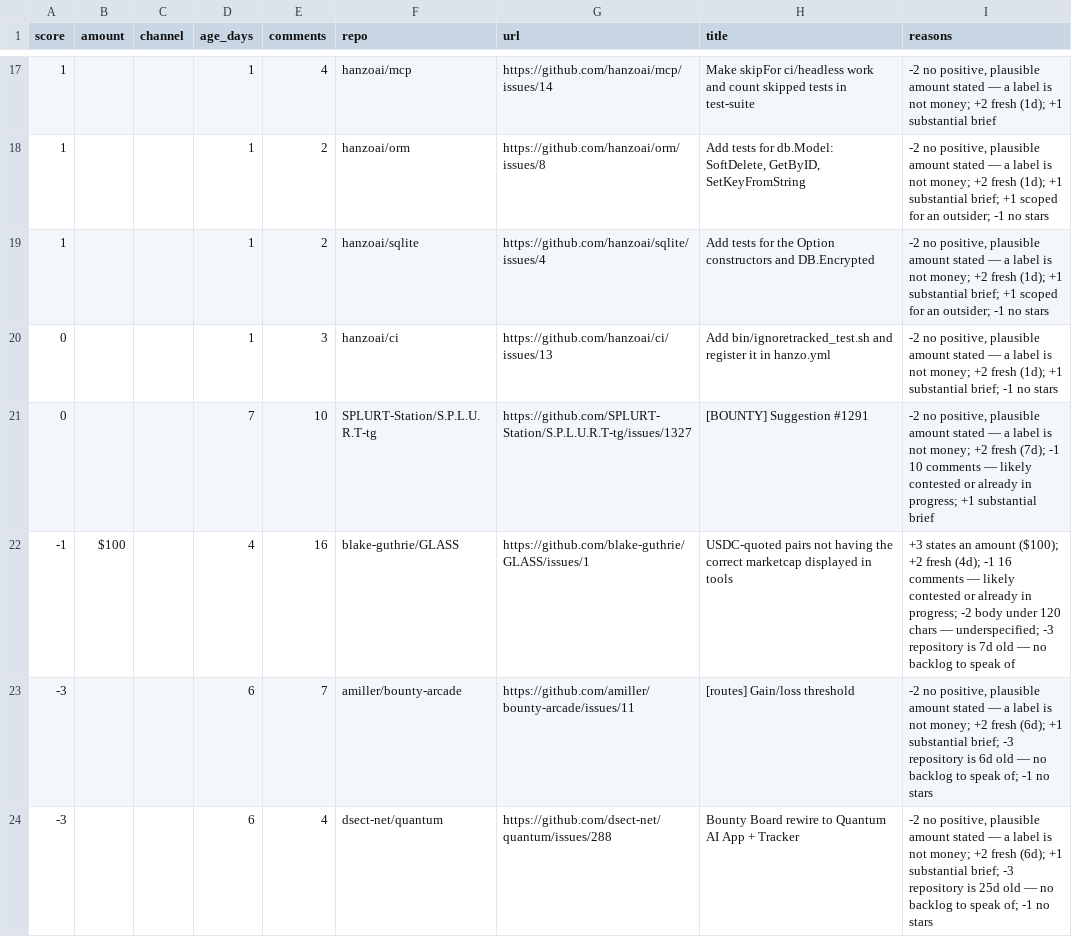
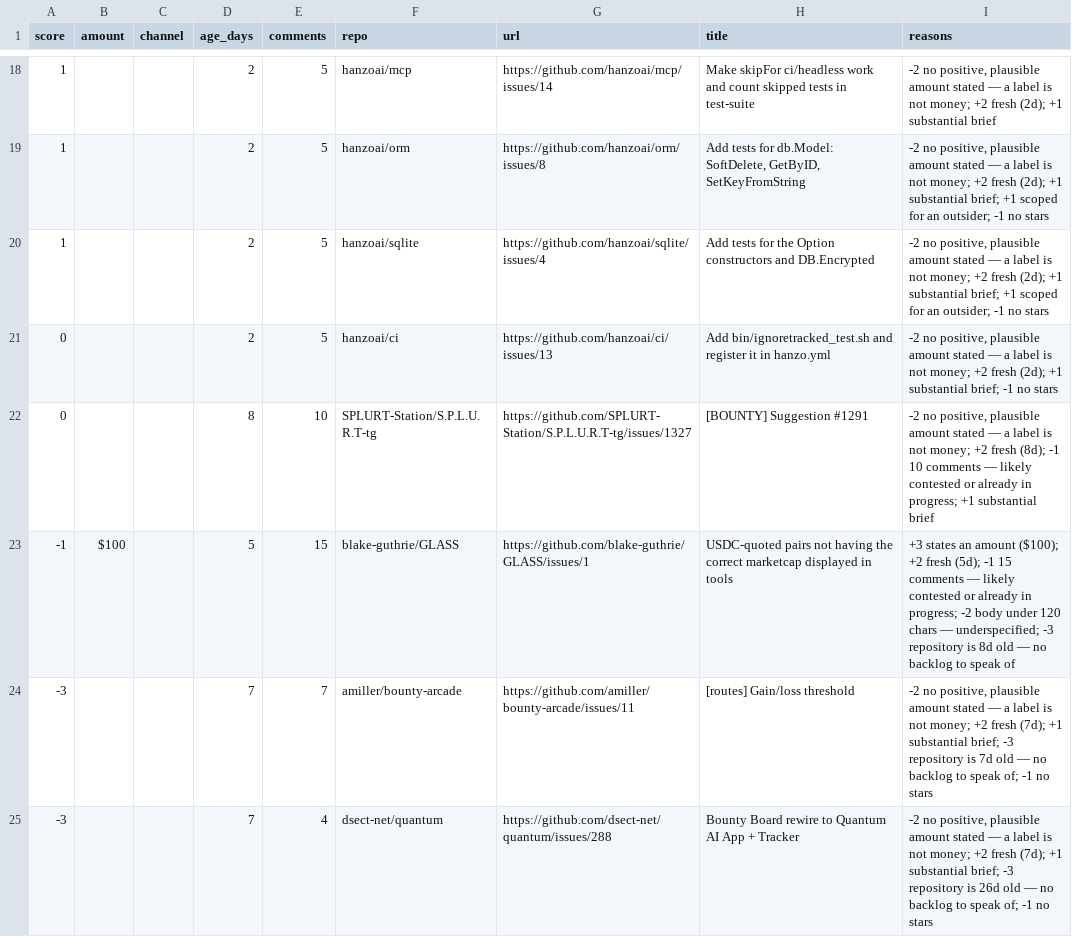
Before and after one commit to Kairose-master/handsel, a CSV file: data/demand-census/leads.csv, drawn as a sheet; only a part is shown, gaps mark what is left out; the diff covers the shown part only.

```diff
--- a/data/demand-census/leads.csv
+++ b/data/demand-census/leads.csv
@@ -17,8 +18,8 @@ score,amount,channel,age_days,comments,repo,url,title,reasons
-1,,,1,4,hanzoai/mcp,https://github.com/hanzoai/mcp/issues/14,Make skipFor ci/headless work and count skipped tests in test-suite,"-2 no positive, plausible amount stated — a label is not money; +2 fresh (1d); +1 substantial brief"
-1,,,1,2,hanzoai/orm,https://github.com/hanzoai/orm/issues/8,"Add tests for db.Model: SoftDelete, GetByID, SetKeyFromString","-2 no positive, plausible amount stated — a label is not money; +2 fresh (1d); +1 substantial brief; +1 scoped for an outsider; -1 no stars"
-1,,,1,2,hanzoai/sqlite,https://github.com/hanzoai/sqlite/issues/4,Add tests for the Option constructors and DB.Encrypted,"-2 no positive, plausible amount stated — a label is not money; +2 fresh (1d); +1 substantial brief; +1 scoped for an outsider; -1 no stars"
-0,,,1,3,hanzoai/ci,https://github.com/hanzoai/ci/issues/13,Add bin/ignoretracked_test.sh and register it in hanzo.yml,"-2 no positive, plausible amount stated — a label is not money; +2 fresh (1d); +1 substantial brief; -1 no stars"
-0,,,7,10,SPLURT-Station/S.P.L.U.R.T-tg,https://github.com/SPLURT-Station/S.P.L.U.R.T-tg/issues/1327,[BOUNTY] Suggestion #1291,"-2 no positive, plausible amount stated — a label is not money; +2 fresh (7d); -1 10 comments — likely contested or already in progress; +1 substantial brief"
--1,$100,,4,16,blake-guthrie/GLASS,https://github.com/blake-guthrie/GLASS/issues/1,USDC-quoted pairs not having the correct marketcap displayed in tools,+3 states an amount ($100); +2 fresh (4d); -1 16 comments — likely contested or already in progress; -2 body under 120 chars — underspecified; -3 repository is 7d old — no backlog to speak of
--3,,,6,7,amiller/bounty-arcade,https://github.com/amiller/bounty-arcade/issues/11,[routes] Gain/loss threshold,"-2 no positive, plausible amount stated — a label is not money; +2 fresh (6d); +1 substantial brief; -3 repository is 6d old — no backlog to speak of; -1 no stars"
--3,,,6,4,dsect-net/quantum,https://github.com/dsect-net/quantum/issues/288,Bounty Board rewire to Quantum AI App + Tracker,"-2 no positive, plausible amount stated — a label is not money; +2 fresh (6d); +1 substantial brief; -3 repository is 25d old — no backlog to speak of; -1 no stars"
+1,,,2,5,hanzoai/mcp,https://github.com/hanzoai/mcp/issues/14,Make skipFor ci/headless work and count skipped tests in test-suite,"-2 no positive, plausible amount stated — a label is not money; +2 fresh (2d); +1 substantial brief"
+1,,,2,5,hanzoai/orm,https://github.com/hanzoai/orm/issues/8,"Add tests for db.Model: SoftDelete, GetByID, SetKeyFromString","-2 no positive, plausible amount stated — a label is not money; +2 fresh (2d); +1 substantial brief; +1 scoped for an outsider; -1 no stars"
+1,,,2,5,hanzoai/sqlite,https://github.com/hanzoai/sqlite/issues/4,Add tests for the Option constructors and DB.Encrypted,"-2 no positive, plausible amount stated — a label is not money; +2 fresh (2d); +1 substantial brief; +1 scoped for an outsider; -1 no stars"
+0,,,2,5,hanzoai/ci,https://github.com/hanzoai/ci/issues/13,Add bin/ignoretracked_test.sh and register it in hanzo.yml,"-2 no positive, plausible amount stated — a label is not money; +2 fresh (2d); +1 substantial brief; -1 no stars"
+0,,,8,10,SPLURT-Station/S.P.L.U.R.T-tg,https://github.com/SPLURT-Station/S.P.L.U.R.T-tg/issues/1327,[BOUNTY] Suggestion #1291,"-2 no positive, plausible amount stated — a label is not money; +2 fresh (8d); -1 10 comments — likely contested or already in progress; +1 substantial brief"
+-1,$100,,5,15,blake-guthrie/GLASS,https://github.com/blake-guthrie/GLASS/issues/1,USDC-quoted pairs not having the correct marketcap displayed in tools,+3 states an amount ($100); +2 fresh (5d); -1 15 comments — likely contested or already in progress; -2 body under 120 chars — underspecified; -3 repository is 8d old — no backlog to speak of
+-3,,,7,7,amiller/bounty-arcade,https://github.com/amiller/bounty-arcade/issues/11,[routes] Gain/loss threshold,"-2 no positive, plausible amount stated — a label is not money; +2 fresh (7d); +1 substantial brief; -3 repository is 7d old — no backlog to speak of; -1 no stars"
+-3,,,7,4,dsect-net/quantum,https://github.com/dsect-net/quantum/issues/288,Bounty Board rewire to Quantum AI App + Tracker,"-2 no positive, plausible amount stated — a label is not money; +2 fresh (7d); +1 substantial brief; -3 repository is 26d old — no backlog to speak of; -1 no stars"
```
Also changed, not shown: 3 added rows, 2 removed rows and 34 edited cells elsewhere in this file.
